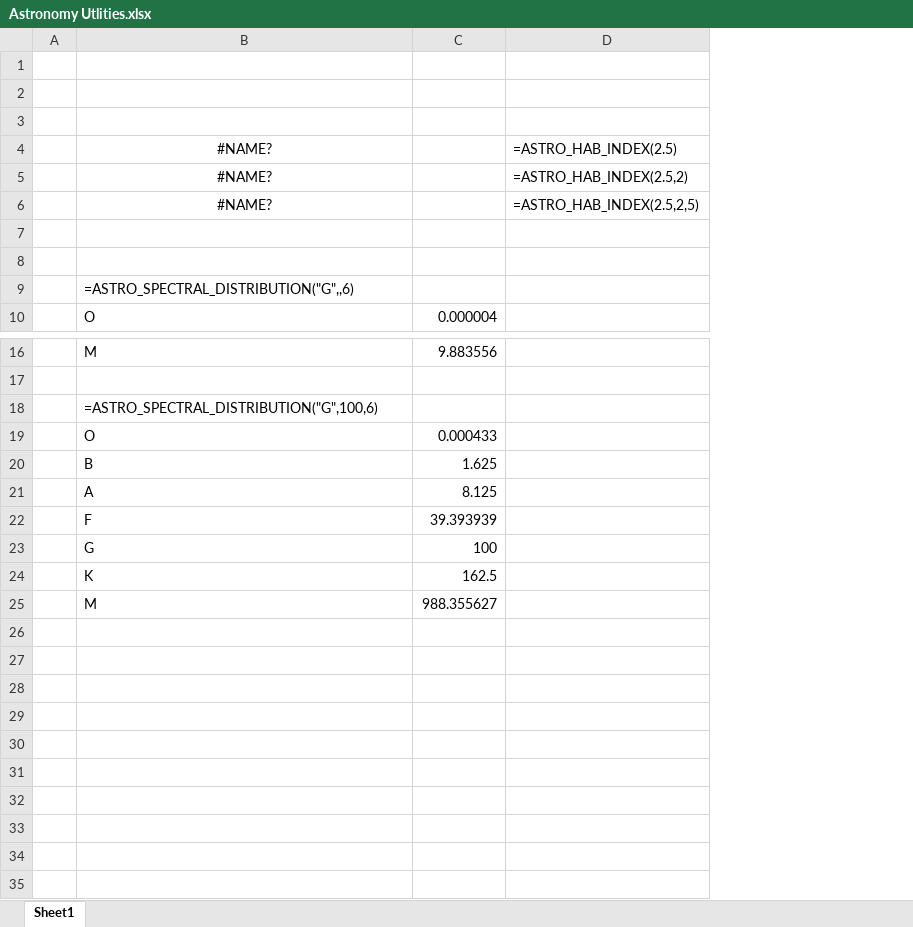
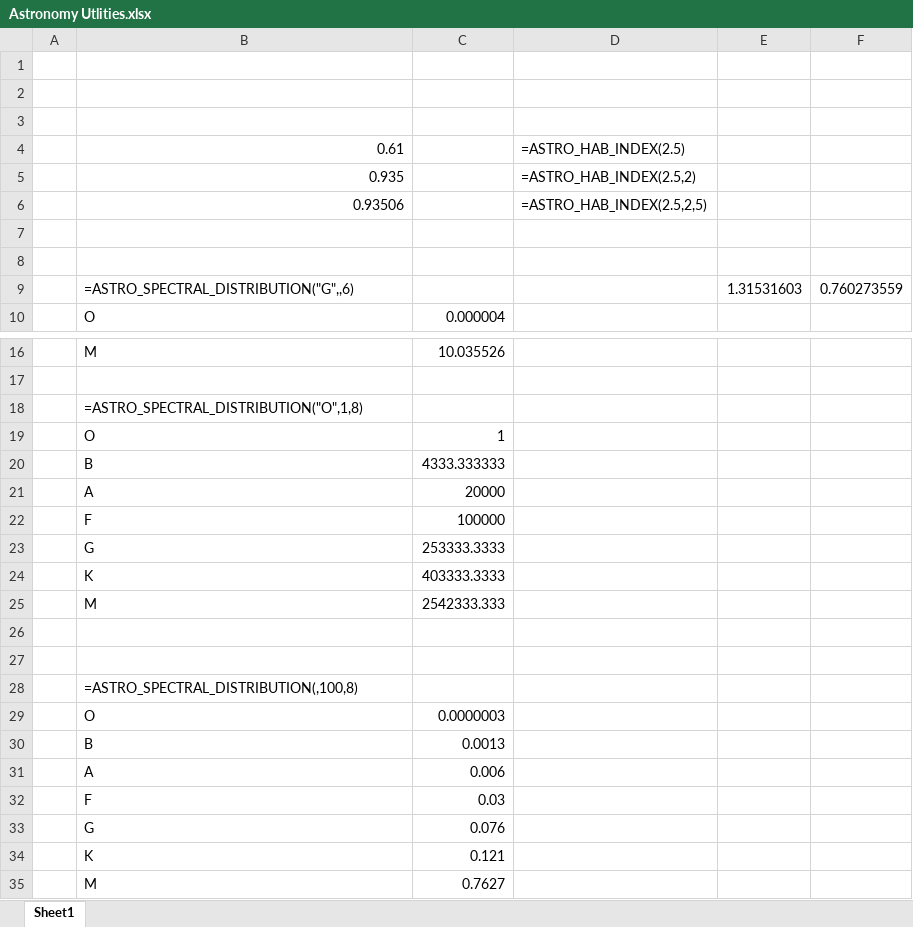
Before and after one commit to ProfRandom/Excel-Lambda-Suite, an Excel workbook: Astronomy Utilities/Astronomy Utlities.xlsx, sheet Sheet1, drawn as a sheet; only a part is shown, gaps mark what is left out; values as stored, in another font and other column widths than the file's, no borders; removed rows and columns are numbered as before the commit, all else as after; the diff names each change by its address in the sheet, - before the commit and + after, or states it on an @@ line.

```diff
--- a/Astronomy Utilities/Astronomy Utlities.xlsx (sheet Sheet1)
+++ b/Astronomy Utilities/Astronomy Utlities.xlsx (sheet Sheet1)
-column C, row 10: 0.000004; rows 16-25: 9.883556 |  |  | 0.000433 | 1.625 | 8.125 | 39.393939 | 100 | 162.5 | 988.355627
+column C, row 10: 0.000004; rows 16-25: 10.035526 |  |  | 1 | 4333.333333 | 20000 | 100000 | 253333.3333 | 403333.3333 | 2542333.333
+column E, row 9: 1.31531603
+column F, row 9: 0.760273559
-B4: #NAME?
+B4: 0.61
-B4:B6 alignment: center
+B4:B6 alignment: right
-B5: #NAME?
+B5: 0.935
-B6: #NAME?
+B6: 0.93506
-B18: =ASTRO_SPECTRAL_DISTRIBUTION("G",100,6)
+B18: =ASTRO_SPECTRAL_DISTRIBUTION("O",1,8)
+row 26: (empty)
+row 27: (empty)
+row 28:  | =ASTRO_SPECTRAL_DISTRIBUTION(,100,8)
+row 29:  | O | 0.0000003
+row 30:  | B | 0.0013
+row 31:  | A | 0.006
+row 32:  | F | 0.03
+row 33:  | G | 0.076
+row 34:  | K | 0.121
+row 35:  | M | 0.7627
```
Also changed, not shown: formulas that keep their value, Number Notation Expansion Utilities/Number Notation Utlities.xlsx, Summing Utilities/Summing Utils.xlsx, 6 other files.
